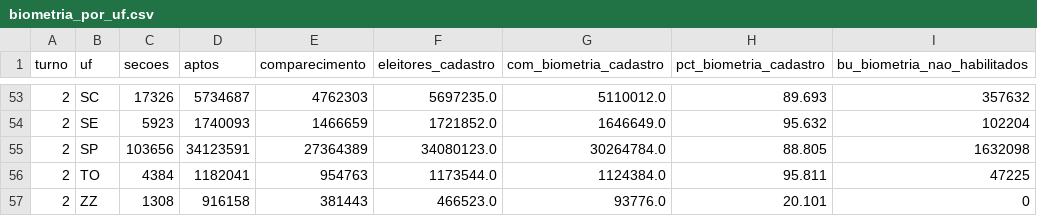
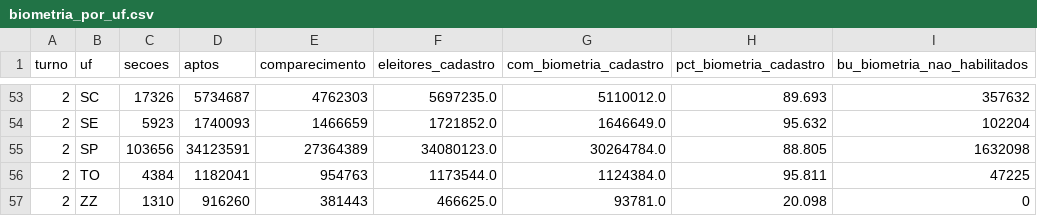
Before and after one commit to BigCorps/ObservatorioEleitoral, a CSV file: resultados/2026/biometria_por_uf.csv, drawn as a sheet; only a part is shown, gaps mark what is left out; the diff names each change by its address in the sheet, - before the commit and + after, or states it on an @@ line.

```diff
--- a/resultados/2026/biometria_por_uf.csv
+++ b/resultados/2026/biometria_por_uf.csv
-C57 (secoes): 1308
+C57 (secoes): 1310
-D57 (aptos): 916158
+D57 (aptos): 916260
-F57 (eleitores_cadastro): 466523.0
+F57 (eleitores_cadastro): 466625.0
-G57 (com_biometria_cadastro): 93776.0
+G57 (com_biometria_cadastro): 93781.0
-H57 (pct_biometria_cadastro): 20.101
+H57 (pct_biometria_cadastro): 20.098
```
Also changed, not shown: 1 other file.
